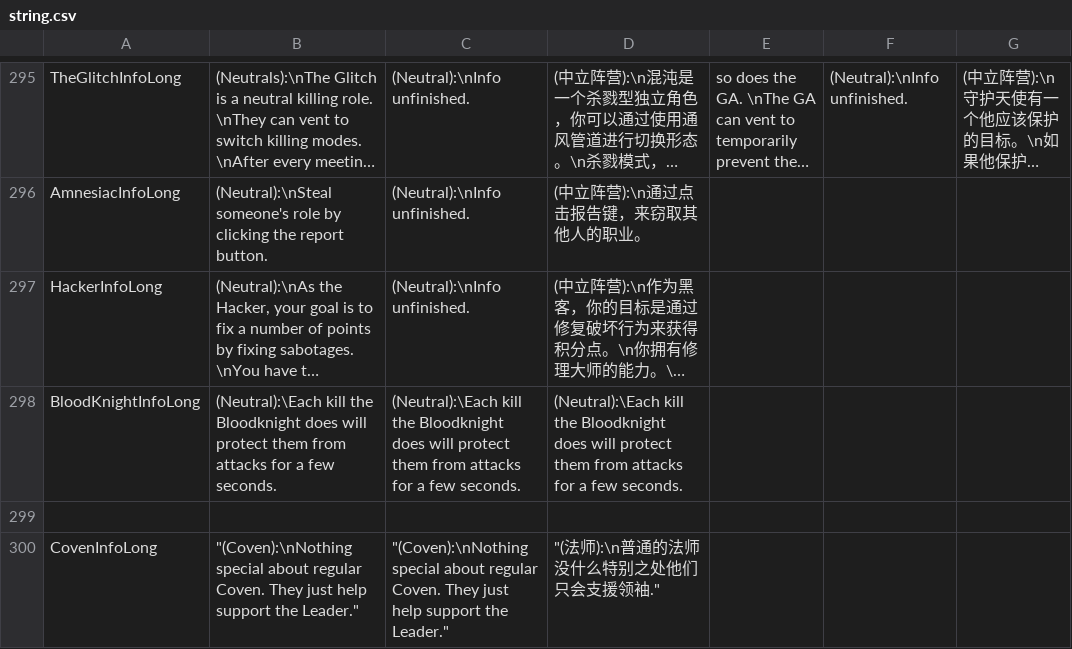
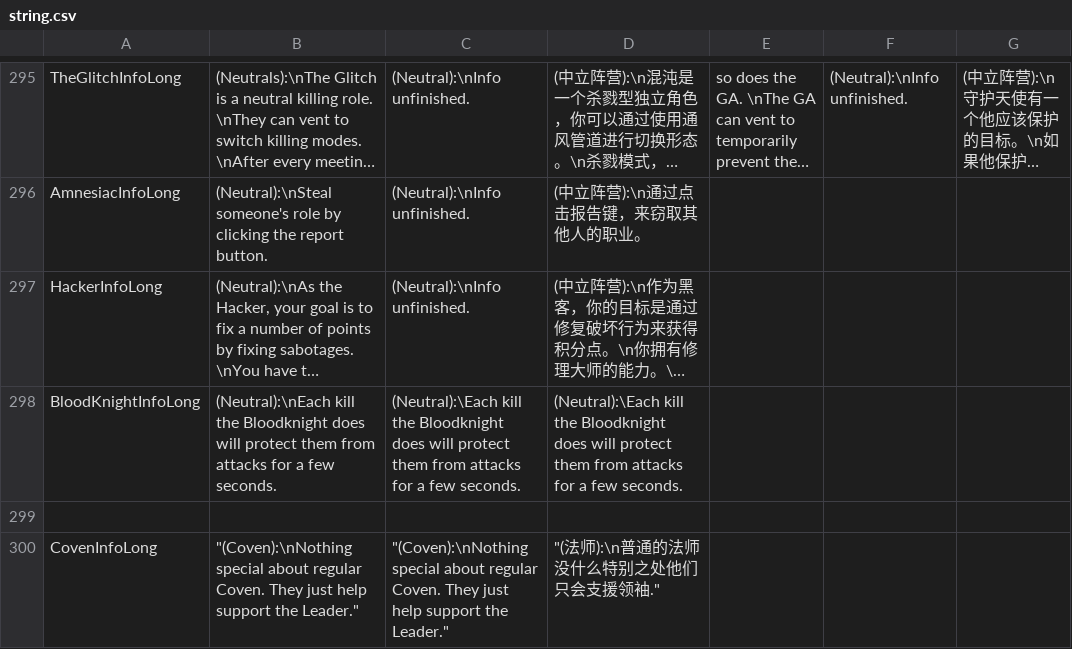
Before and after one commit to discus-sions/TownOfHost-TheOtherRoles, a CSV file: Resources/string.csv, drawn as a sheet; only a part is shown, gaps mark what is left out; long unchanged cells end in …; the diff names each change by its address in the sheet, - before the commit and + after, or states it on an @@ line.

```diff
--- a/Resources/string.csv
+++ b/Resources/string.csv
-B298: (Neutral):\Each kill the…
+B298: (Neutral):\nEach kill the…
```
Also changed, not shown: 1 other file.
